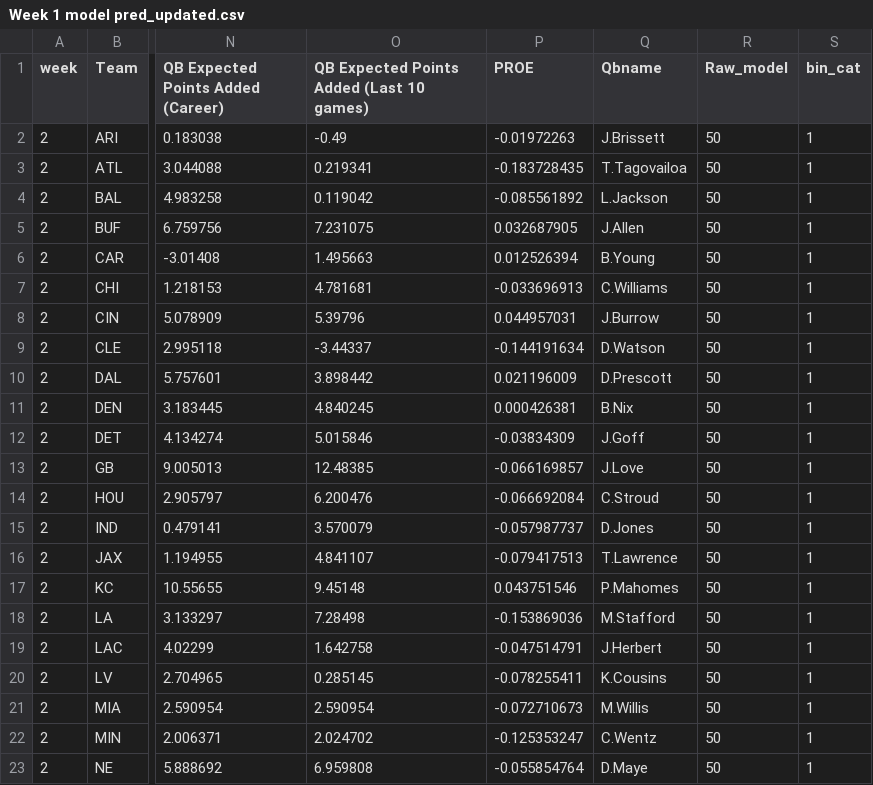
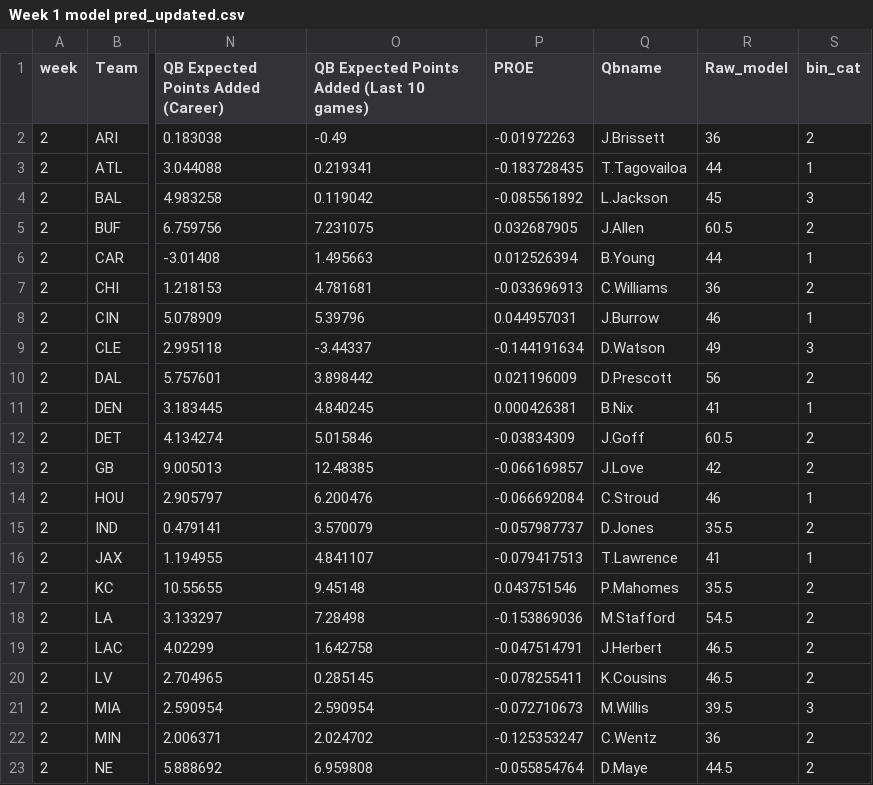
Before and after one commit to trashduty/trash-schedule, a CSV file: Week 1 model pred_updated.csv, drawn as a sheet; only a part is shown, gaps mark what is left out; the diff covers the shown part only; the diff names each change by its address in the sheet, - before the commit and + after, or states it on an @@ line.

Commit message:
Add files via upload

```diff
--- a/Week 1 model pred_updated.csv
+++ b/Week 1 model pred_updated.csv
-R2 (Raw_model): 50
+R2 (Raw_model): 36
-S2 (bin_cat): 1
+S2 (bin_cat): 2
-R3 (Raw_model): 50
+R3 (Raw_model): 44
-R4 (Raw_model): 50
+R4 (Raw_model): 45
-S4 (bin_cat): 1
+S4 (bin_cat): 3
-R5 (Raw_model): 50
+R5 (Raw_model): 60.5
-S5 (bin_cat): 1
+S5 (bin_cat): 2
-R6 (Raw_model): 50
+R6 (Raw_model): 44
-R7 (Raw_model): 50
+R7 (Raw_model): 36
-S7 (bin_cat): 1
+S7 (bin_cat): 2
-R8 (Raw_model): 50
+R8 (Raw_model): 46
-R9 (Raw_model): 50
+R9 (Raw_model): 49
-S9 (bin_cat): 1
+S9 (bin_cat): 3
-R10 (Raw_model): 50
+R10 (Raw_model): 56
-S10 (bin_cat): 1
+S10 (bin_cat): 2
-R11 (Raw_model): 50
+R11 (Raw_model): 41
-R12 (Raw_model): 50
+R12 (Raw_model): 60.5
-S12:S13 (bin_cat): 1
+S12:S13 (bin_cat): 2
-R13 (Raw_model): 50
+R13 (Raw_model): 42
-R14 (Raw_model): 50
+R14 (Raw_model): 46
-R15 (Raw_model): 50
+R15 (Raw_model): 35.5
-S15 (bin_cat): 1
+S15 (bin_cat): 2
-R16 (Raw_model): 50
+R16 (Raw_model): 41
-R17 (Raw_model): 50
+R17 (Raw_model): 35.5
-S17:S20 (bin_cat): 1
+S17:S20 (bin_cat): 2
-R18 (Raw_model): 50
+R18 (Raw_model): 54.5
-R19:R20 (Raw_model): 50
+R19:R20 (Raw_model): 46.5
-R21 (Raw_model): 50
+R21 (Raw_model): 39.5
-S21 (bin_cat): 1
+S21 (bin_cat): 3
-R22 (Raw_model): 50
+R22 (Raw_model): 36
-S22:S23 (bin_cat): 1
+S22:S23 (bin_cat): 2
-R23 (Raw_model): 50
+R23 (Raw_model): 44.5
```
Also changed, not shown: 20 edited cells elsewhere in this file.
